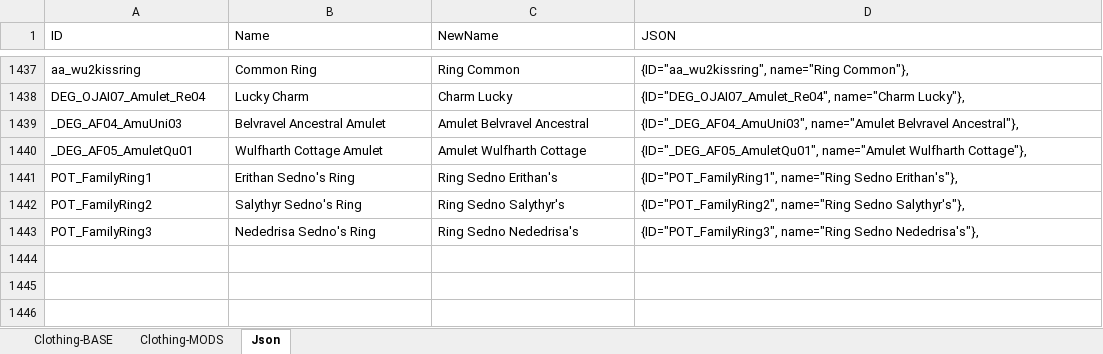
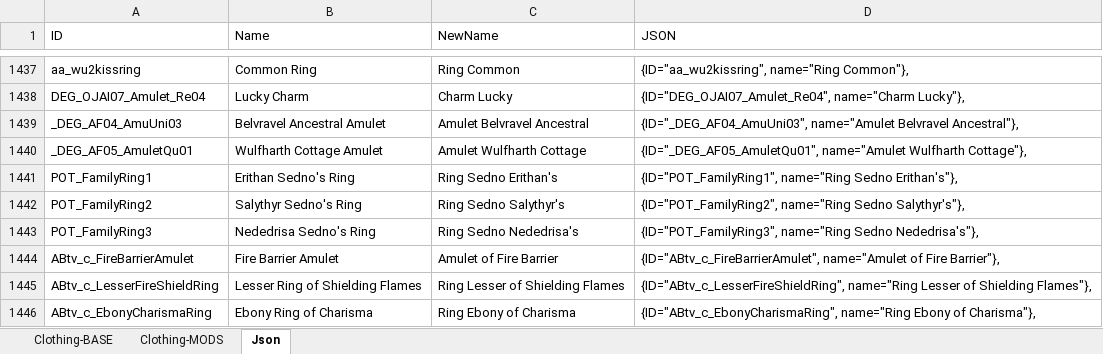
Before and after one commit to B00ze64/Better-Morrowind-Sorting-Names, an Excel workbook: BetterNames-v2.1-Clothing.xlsx, sheet Json, drawn as a sheet; only a part is shown, gaps mark what is left out; values as stored, in another font and other column widths than the file's, no borders; the diff names each change by its address in the sheet, - before the commit and + after, or states it on an @@ line.

```diff
--- a/BetterNames-v2.1-Clothing.xlsx (sheet Json)
+++ b/BetterNames-v2.1-Clothing.xlsx (sheet Json)
+row 1444: ABtv_c_FireBarrierAmulet | Fire Barrier Amulet | Amulet of Fire Barrier | {ID="ABtv_c_FireBarrierAmulet", name="Amulet of Fire Barrier"},
+row 1445: ABtv_c_LesserFireShieldRing | Lesser Ring of Shielding Flames | Ring Lesser of Shielding Flames | {ID="ABtv_c_LesserFireShieldRing", name="Ring Lesser of Shielding Flames"},
+row 1446: ABtv_c_EbonyCharismaRing | Ebony Ring of Charisma | Ring Ebony of Charisma | {ID="ABtv_c_EbonyCharismaRing", name="Ring Ebony of Charisma"},
```
Also changed, not shown: sheet Clothing-BASE, sheet Clothing-MODS, BetterNames-v2.1-Alchemy.xlsx, BetterNames-v2.1-Weapons.xlsx, 4 other files.
